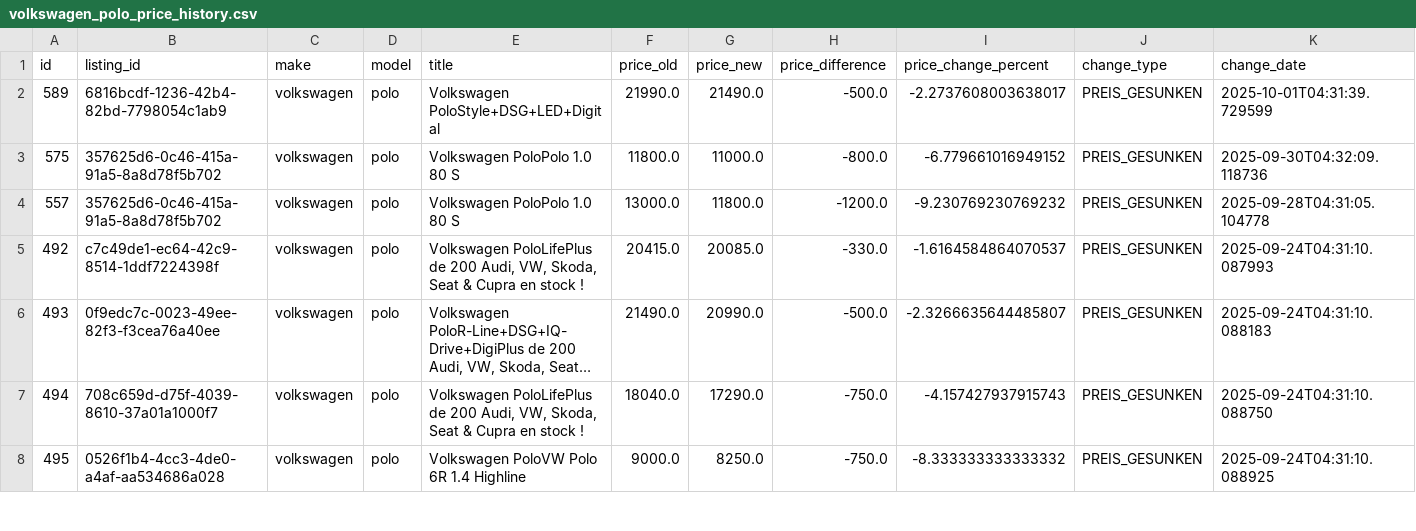
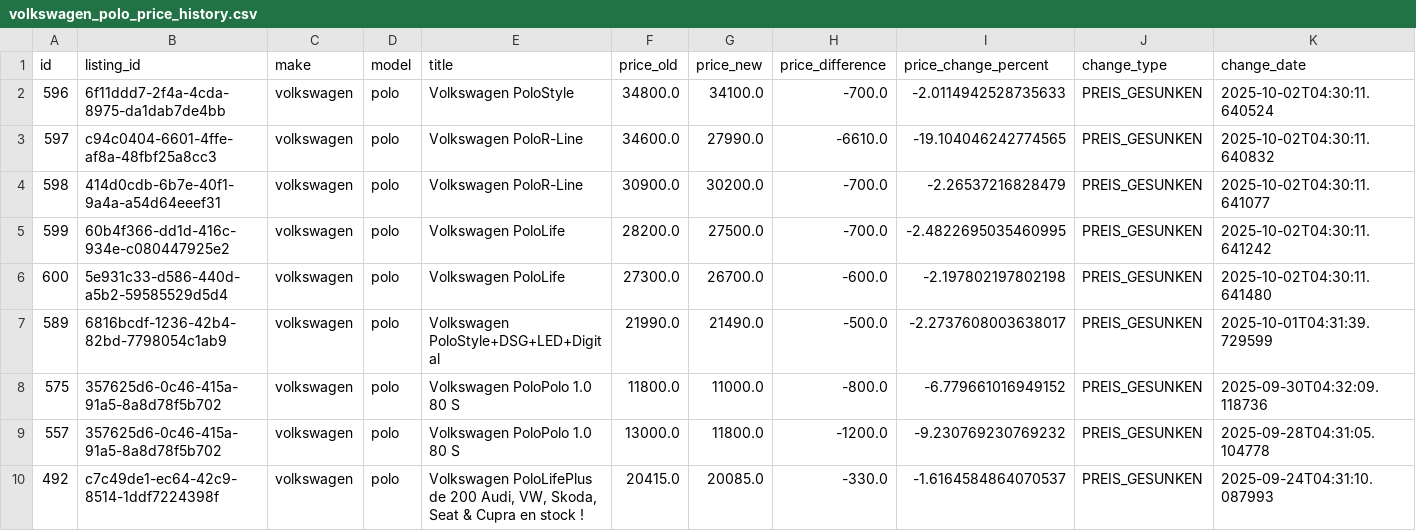
Before and after one commit to masterries/AutoAnalyse, a CSV file: scrapper/data/volkswagen_polo_price_history.csv, drawn as a sheet; only a part is shown; the shorter side is filled out with more unchanged rows; long unchanged cells end in …; rows hold the shown columns only; the diff names each change by its address in the sheet, - before the commit and + after, or states it on an @@ line.

```diff
--- a/scrapper/data/volkswagen_polo_price_history.csv
+++ b/scrapper/data/volkswagen_polo_price_history.csv
+row 2: 596 | 6f11ddd7-2f4a-4cda-8975-da1dab7de4bb | volkswagen | polo | Volkswagen PoloStyle | 34800.0 | 34100.0 | -700.0 | -2.0114942528735633 | PREIS_GESUNKEN | 2025-10-02T04:30:11.640524
+row 3: 597 | c94c0404-6601-4ffe-af8a-48fbf25a8cc3 | volkswagen | polo | Volkswagen PoloR-Line | 34600.0 | 27990.0 | -6610.0 | -19.104046242774565 | PREIS_GESUNKEN | 2025-10-02T04:30:11.640832
+row 4: 598 | 414d0cdb-6b7e-40f1-9a4a-a54d64eeef31 | volkswagen | polo | Volkswagen PoloR-Line | 30900.0 | 30200.0 | -700.0 | -2.26537216828479 | PREIS_GESUNKEN | 2025-10-02T04:30:11.641077
+row 5: 599 | 60b4f366-dd1d-416c-934e-c080447925e2 | volkswagen | polo | Volkswagen PoloLife | 28200.0 | 27500.0 | -700.0 | -2.4822695035460995 | PREIS_GESUNKEN | 2025-10-02T04:30:11.641242
+row 6: 600 | 5e931c33-d586-440d-a5b2-59585529d5d4 | volkswagen | polo | Volkswagen PoloLife | 27300.0 | 26700.0 | -600.0 | -2.197802197802198 | PREIS_GESUNKEN | 2025-10-02T04:30:11.641480
```
Also changed, not shown: scrapper/data/audi_a3_listings.csv, scrapper/data/bmw_330_listings.csv, 46 other files.
